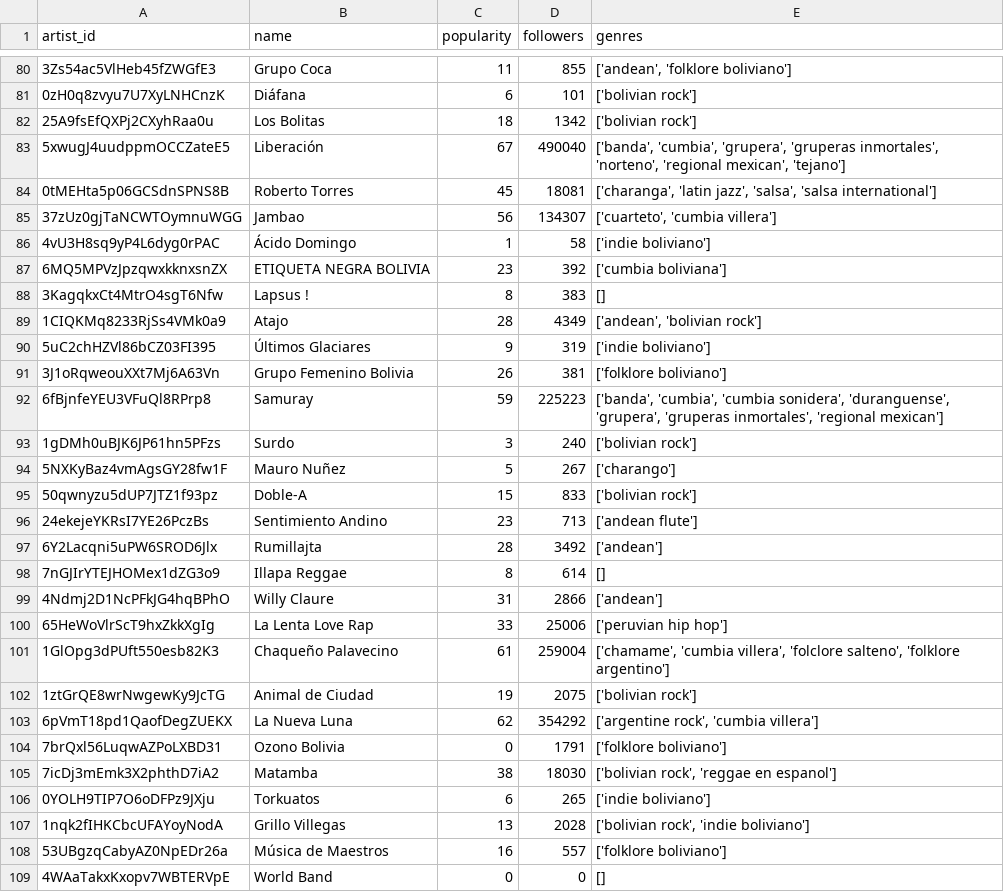
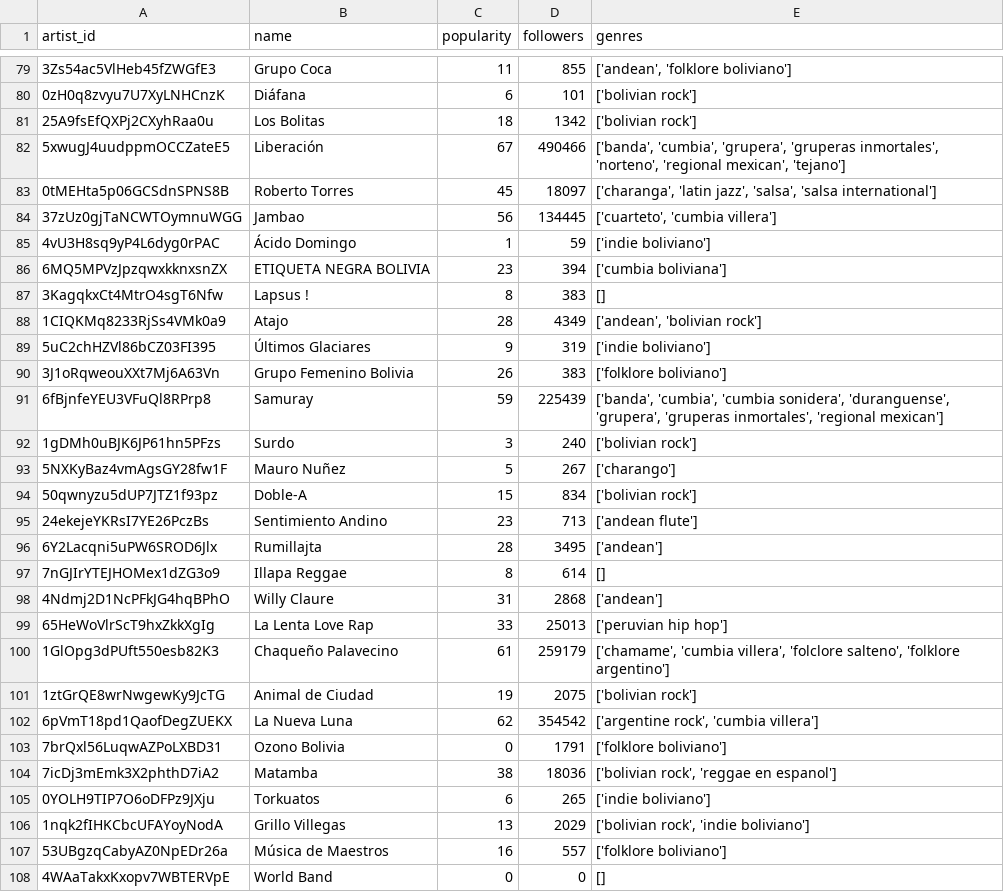
Before and after one commit to leanguardia/bolivian-music, a CSV file: data/artists.csv, drawn as a sheet; only a part is shown, gaps mark what is left out; the diff covers the shown part only.

```diff
--- a/data/artists.csv
+++ b/data/artists.csv
@@ -82,7 +81,7 @@ artist_id,name,popularity,followers,genres
 25A9fsEfQXPj2CXyhRaa0u,Los Bolitas,18,1342,['bolivian rock']
-5xwugJ4uudppmOCCZateE5,Liberación,67,490040,"['banda', 'cumbia', 'grupera', 'gruperas inmortales', 'norteno', 'regional mexican', 'tejano']"
-0tMEHta5p06GCSdnSPNS8B,Roberto Torres,45,18081,"['charanga', 'latin jazz', 'salsa', 'salsa international']"
-37zUz0gjTaNCWTOymnuWGG,Jambao,56,134307,"['cuarteto', 'cumbia villera']"
-4vU3H8sq9yP4L6dyg0rPAC,Ácido Domingo,1,58,['indie boliviano']
-6MQ5MPVzJpzqwxkknxsnZX,ETIQUETA NEGRA BOLIVIA,23,392,['cumbia boliviana']
+5xwugJ4uudppmOCCZateE5,Liberación,67,490466,"['banda', 'cumbia', 'grupera', 'gruperas inmortales', 'norteno', 'regional mexican', 'tejano']"
+0tMEHta5p06GCSdnSPNS8B,Roberto Torres,45,18097,"['charanga', 'latin jazz', 'salsa', 'salsa international']"
+37zUz0gjTaNCWTOymnuWGG,Jambao,56,134445,"['cuarteto', 'cumbia villera']"
+4vU3H8sq9yP4L6dyg0rPAC,Ácido Domingo,1,59,['indie boliviano']
+6MQ5MPVzJpzqwxkknxsnZX,ETIQUETA NEGRA BOLIVIA,23,394,['cumbia boliviana']
 3KagqkxCt4MtrO4sgT6Nfw,Lapsus !,8,383,[]
@@ -90,19 +89,19 @@ artist_id,name,popularity,followers,genres
 5uC2chHZVl86bCZ03FI395,Últimos Glaciares,9,319,['indie boliviano']
-3J1oRqweouXXt7Mj6A63Vn,Grupo Femenino Bolivia,26,381,['folklore boliviano']
-6fBjnfeYEU3VFuQl8RPrp8,Samuray,59,225223,"['banda', 'cumbia', 'cumbia sonidera', 'duranguense', 'grupera', 'gruperas inmortales', 'regional mexican']"
+3J1oRqweouXXt7Mj6A63Vn,Grupo Femenino Bolivia,26,383,['folklore boliviano']
+6fBjnfeYEU3VFuQl8RPrp8,Samuray,59,225439,"['banda', 'cumbia', 'cumbia sonidera', 'duranguense', 'grupera', 'gruperas inmortales', 'regional mexican']"
 1gDMh0uBJK6JP61hn5PFzs,Surdo,3,240,['bolivian rock']
 5NXKyBaz4vmAgsGY28fw1F,Mauro Nuñez,5,267,['charango']
-50qwnyzu5dUP7JTZ1f93pz,Doble-A,15,833,['bolivian rock']
+50qwnyzu5dUP7JTZ1f93pz,Doble-A,15,834,['bolivian rock']
 24ekejeYKRsI7YE26PczBs,Sentimiento Andino,23,713,['andean flute']
-6Y2Lacqni5uPW6SROD6Jlx,Rumillajta,28,3492,['andean']
+6Y2Lacqni5uPW6SROD6Jlx,Rumillajta,28,3495,['andean']
 7nGJIrYTEJHOMex1dZG3o9,Illapa Reggae,8,614,[]
-4Ndmj2D1NcPFkJG4hqBPhO,Willy Claure,31,2866,['andean']
-65HeWoVlrScT9hxZkkXgIg,La Lenta Love Rap,33,25006,['peruvian hip hop']
-1GlOpg3dPUft550esb82K3,Chaqueño Palavecino,61,259004,"['chamame', 'cumbia villera', 'folclore salteno', 'folklore argentino']"
+4Ndmj2D1NcPFkJG4hqBPhO,Willy Claure,31,2868,['andean']
+65HeWoVlrScT9hxZkkXgIg,La Lenta Love Rap,33,25013,['peruvian hip hop']
+1GlOpg3dPUft550esb82K3,Chaqueño Palavecino,61,259179,"['chamame', 'cumbia villera', 'folclore salteno', 'folklore argentino']"
 1ztGrQE8wrNwgewKy9JcTG,Animal de Ciudad,19,2075,['bolivian rock']
-6pVmT18pd1QaofDegZUEKX,La Nueva Luna,62,354292,"['argentine rock', 'cumbia villera']"
+6pVmT18pd1QaofDegZUEKX,La Nueva Luna,62,354542,"['argentine rock', 'cumbia villera']"
 7brQxl56LuqwAZPoLXBD31,Ozono Bolivia,0,1791,['folklore boliviano']
-7icDj3mEmk3X2phthD7iA2,Matamba,38,18030,"['bolivian rock', 'reggae en espanol']"
+7icDj3mEmk3X2phthD7iA2,Matamba,38,18036,"['bolivian rock', 'reggae en espanol']"
 0YOLH9TIP7O6oDFPz9JXju,Torkuatos,6,265,['indie boliviano']
-1nqk2fIHKCbcUFAYoyNodA,Grillo Villegas,13,2028,"['bolivian rock', 'indie boliviano']"
+1nqk2fIHKCbcUFAYoyNodA,Grillo Villegas,13,2029,"['bolivian rock', 'indie boliviano']"
 53UBgzqCabyAZ0NpEDr26a,Música de Maestros,16,557,['folklore boliviano']
```
Also changed, not shown: 2 removed rows and 150 edited cells elsewhere in this file, 3 other files.
